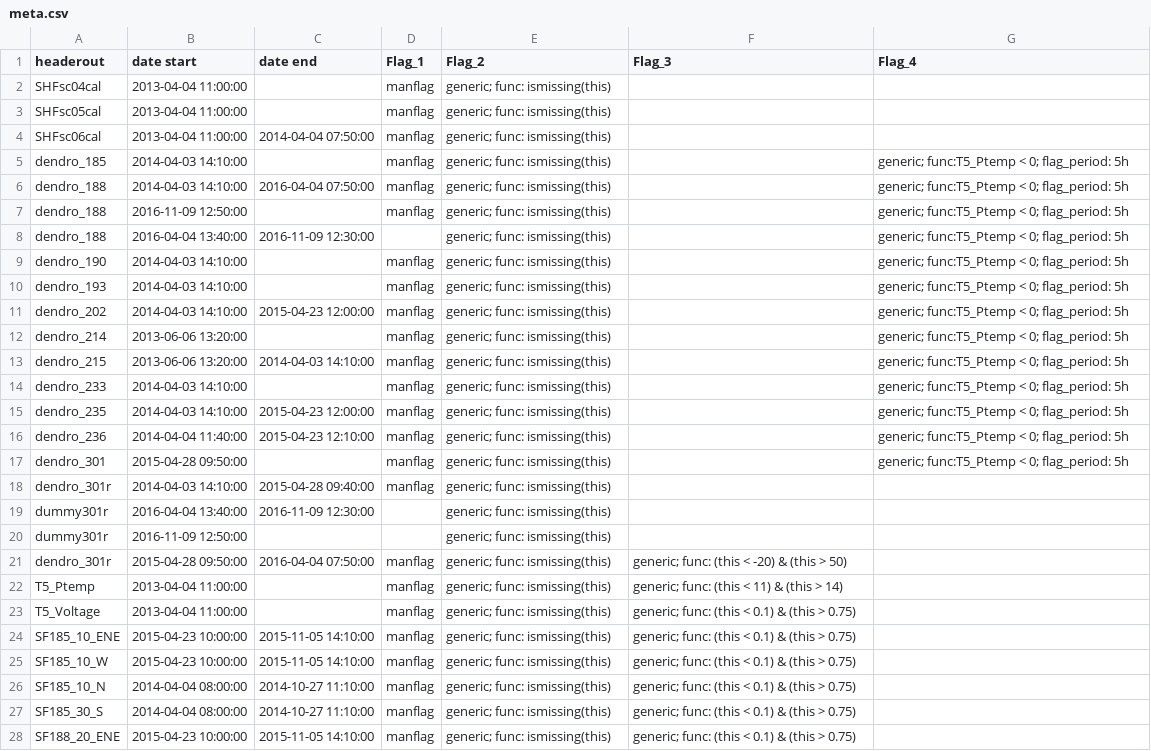
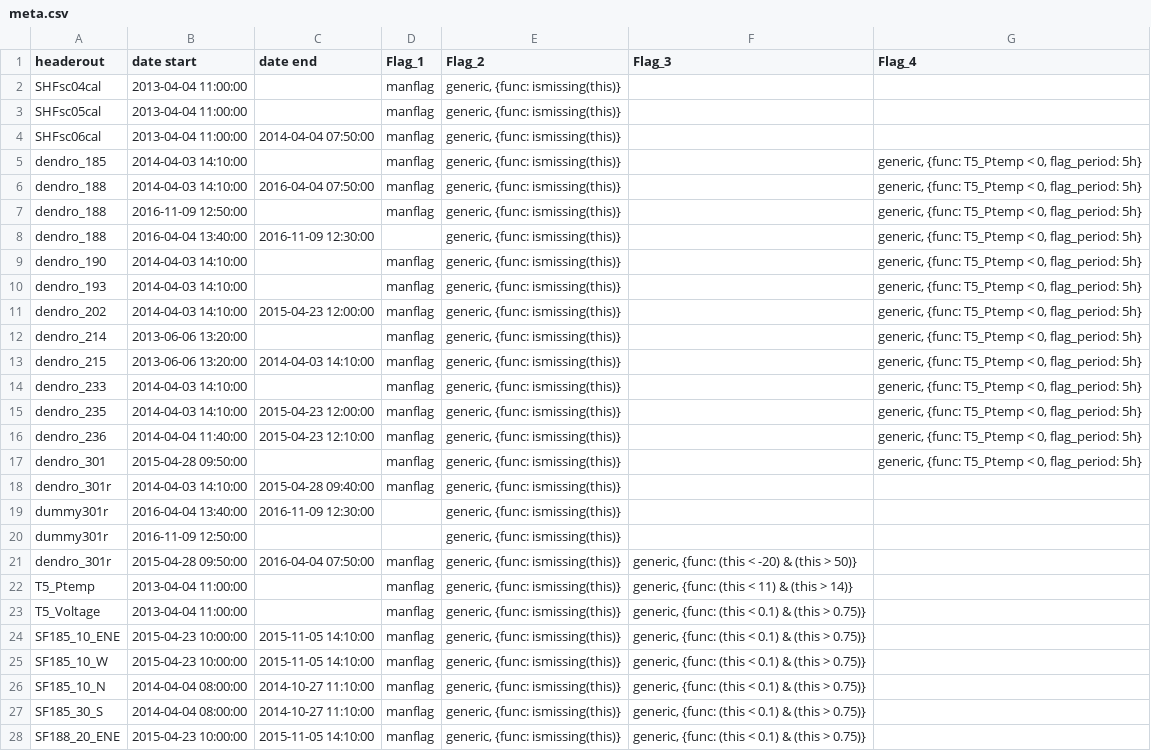
Before and after one commit to Helmholtz-UFZ/saqc, a CSV file: resources/meta.csv, drawn as a sheet; only a part is shown; the diff covers the shown part only; the diff names each change by its address in the sheet, - before the commit and + after, or states it on an @@ line.

Commit message:
flags as yaml strings

```diff
--- a/resources/meta.csv
+++ b/resources/meta.csv
-E2:E28 (Flag_2): generic; func: ismissing(this)
+E2:E28 (Flag_2): generic, {func: ismissing(this)}
-G5:G17 (Flag_4): generic; func:T5_Ptemp < 0; flag_period: 5h
+G5:G17 (Flag_4): generic, {func: T5_Ptemp < 0, flag_period: 5h}
-F21 (Flag_3): generic; func: (this < -20) & (this > 50)
+F21 (Flag_3): generic, {func: (this < -20) & (this > 50)}
-F22 (Flag_3): generic; func: (this < 11) & (this > 14)
+F22 (Flag_3): generic, {func: (this < 11) & (this > 14)}
-F23:F28 (Flag_3): generic; func: (this < 0.1) & (this > 0.75)
+F23:F28 (Flag_3): generic, {func: (this < 0.1) & (this > 0.75)}
```
Also changed, not shown: 4 edited cells elsewhere in this file, 4 other files.
